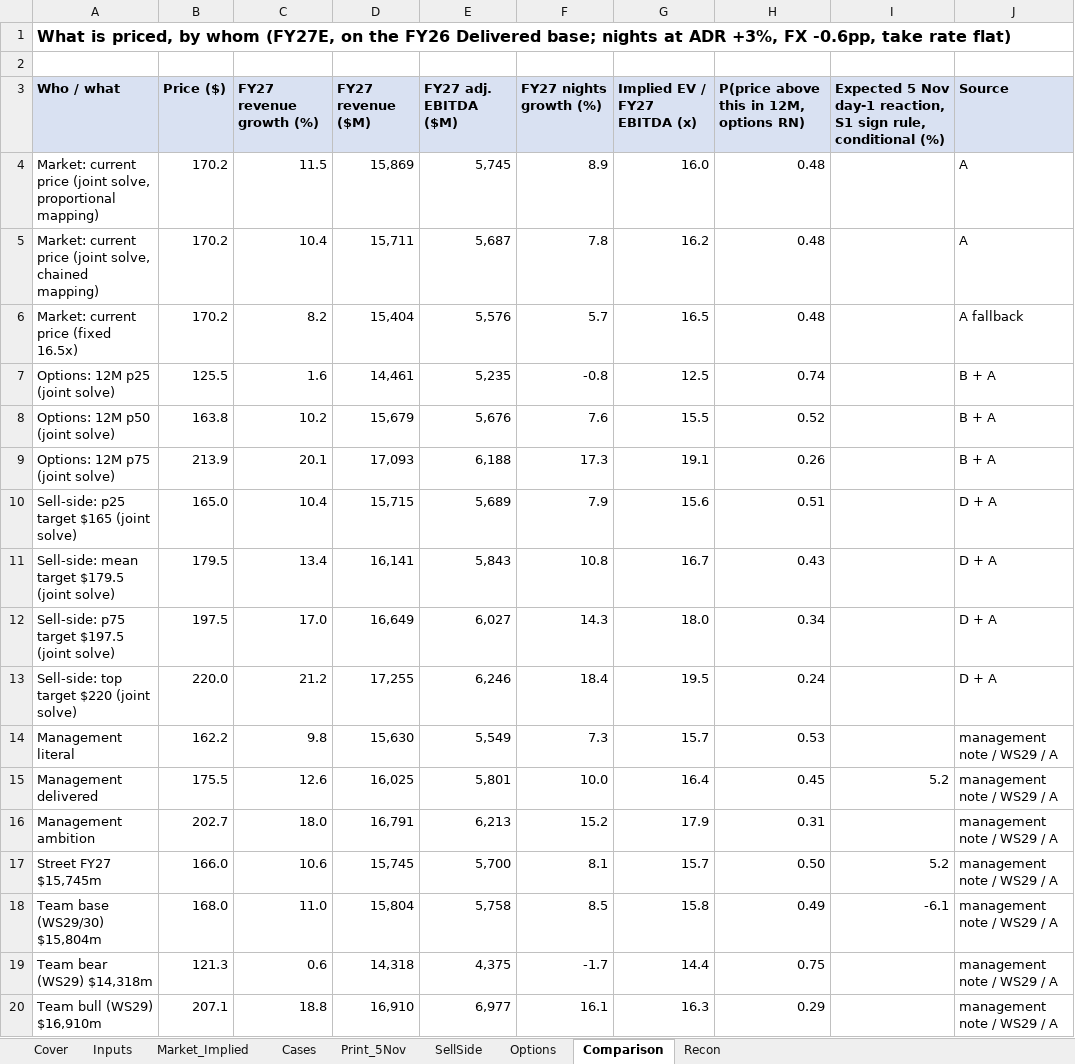
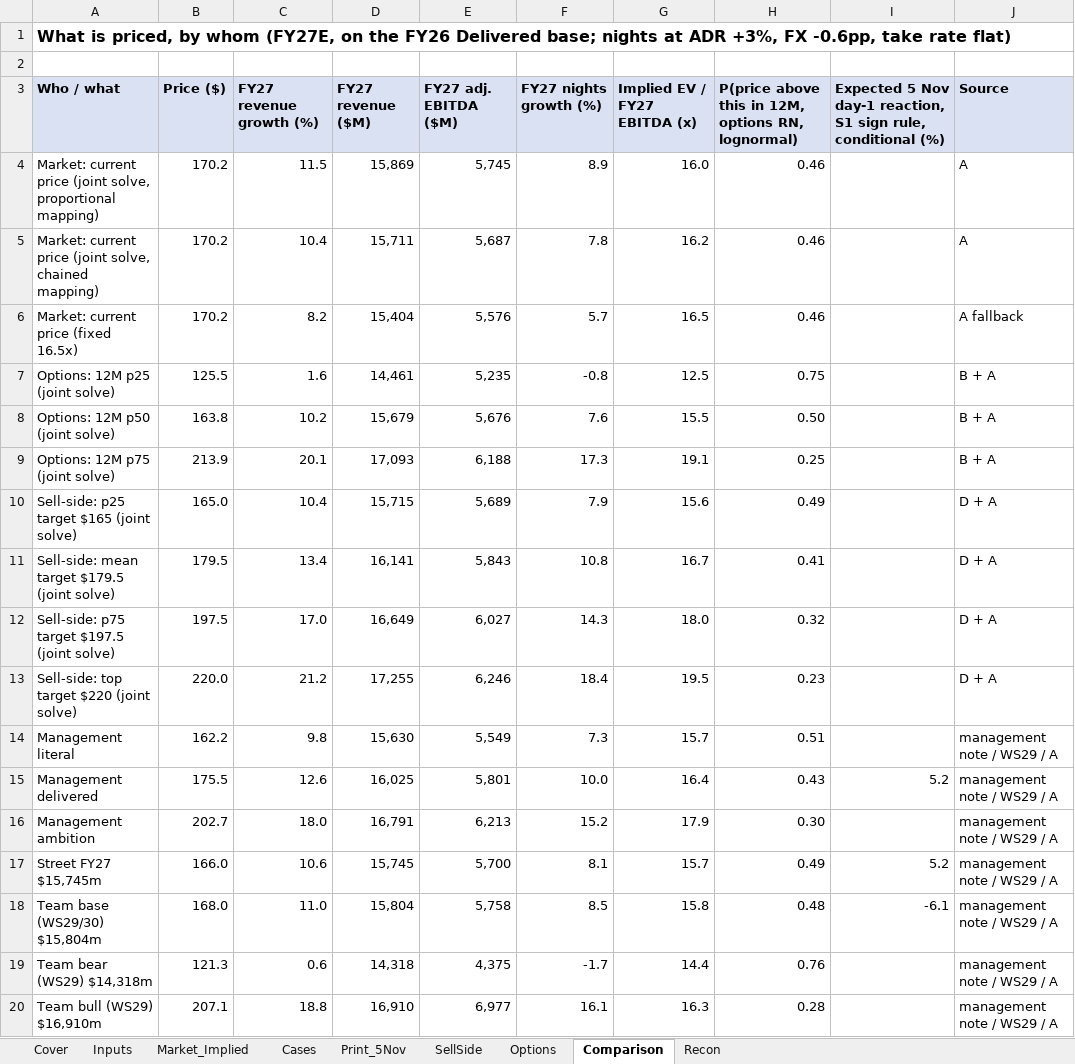
Before and after one commit to Kaenyne/Citadel-ABNB, an Excel workbook: model/ABNB_market_implied.xlsx, sheet Comparison, drawn as a sheet; values as stored, in another font and other column widths than the file's, no borders; the diff names each change by its address in the sheet, - before the commit and + after, or states it on an @@ line.

```diff
--- a/model/ABNB_market_implied.xlsx (sheet Comparison)
+++ b/model/ABNB_market_implied.xlsx (sheet Comparison)
-H3: P(price above this in 12M, options RN)
+H3: P(price above this in 12M, options RN, lognormal)
-H4:H6: 0.48
+H4:H6: 0.46
-H7: 0.74
+H7: 0.75
-H8: 0.52
+H8: 0.50
-H9: 0.26
+H9: 0.25
-H10: 0.51
+H10: 0.49
-H11: 0.43
+H11: 0.41
-H12: 0.34
+H12: 0.32
-H13: 0.24
+H13: 0.23
-H14: 0.53
+H14: 0.51
-H15: 0.45
+H15: 0.43
-H16: 0.31
+H16: 0.30
-H17: 0.50
+H17: 0.49
-H18: 0.49
+H18: 0.48
-H19: 0.75
+H19: 0.76
-H20: 0.29
+H20: 0.28
```
Also changed, not shown: sheet Print_5Nov, sheet Recon, sheet Market_Implied, sheet Cases, sheet Inputs, 12 other files.
